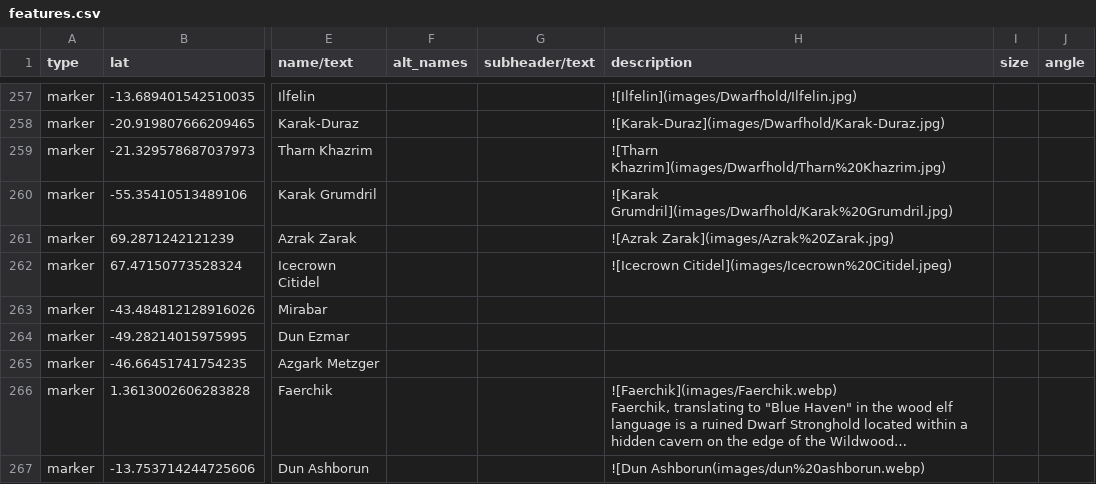
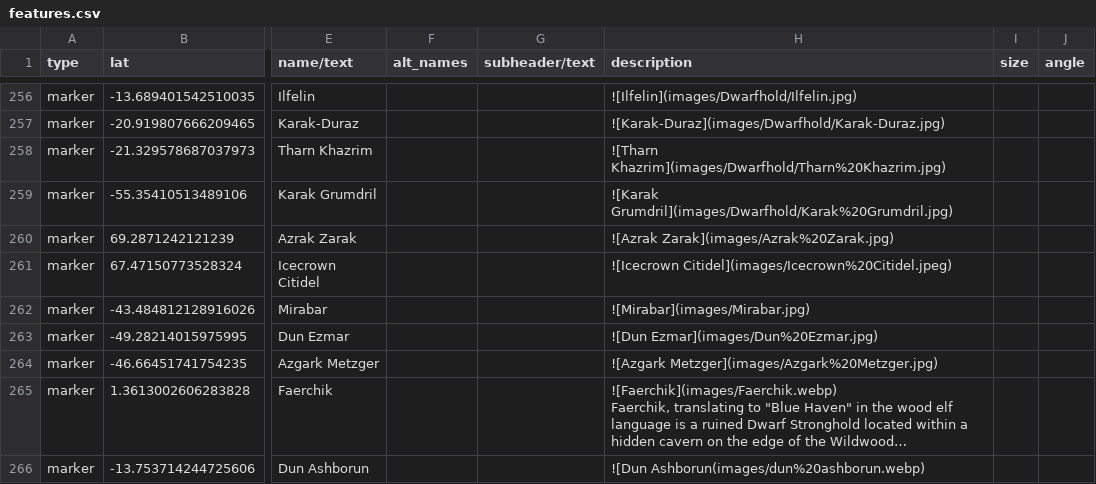
Before and after one commit to nativenewengland/solid-pancake, a CSV file: data/features.csv, drawn as a sheet; only a part is shown, gaps mark what is left out; long unchanged cells end in …; addresses are those after the commit; the diff covers the shown part only; the diff names each change by its address in the sheet, - before the commit and + after, or states it on an @@ line.

Commit message:
Update features.csv

```diff
--- a/data/features.csv
+++ b/data/features.csv
-H262 (description): (empty)
+H262 (description): ![Mirabar](images/Mirabar.jpg)
-H263 (description): (empty)
+H263 (description): ![Dun Ezmar](images/Dun%20Ezmar.jpg)
-H264 (description): (empty)
+H264 (description): ![Azgark Metzger](images/Azgark%20Metzger.jpg)
```
Also changed, not shown: 1 removed row and 6 edited cells elsewhere in this file.
